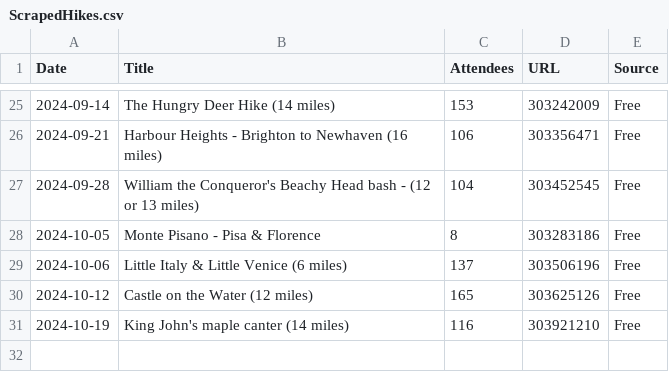
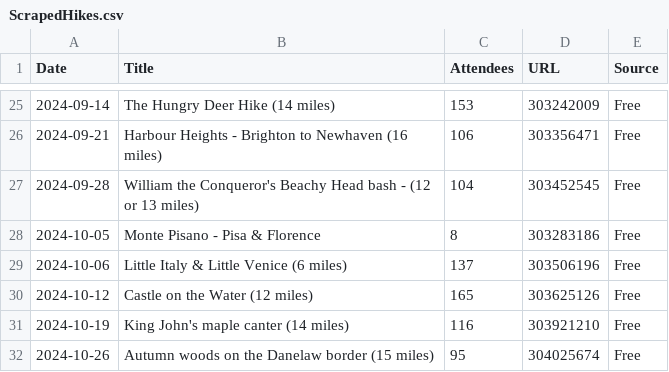
Before and after one commit to james-stuff/chris-map, a CSV file: ScrapedHikes.csv, drawn as a sheet; only a part is shown, gaps mark what is left out.

```diff
--- a/ScrapedHikes.csv
+++ b/ScrapedHikes.csv
@@ -31 +31,2 @@ Date,Title,Attendees,URL,Source
 2024-10-19,King John's maple canter (14 miles) ,116,303921210,Free
+2024-10-26,Autumn woods on the Danelaw border (15 miles) ,95,304025674,Free
```
Also changed, not shown: HikeDetails.csv.
